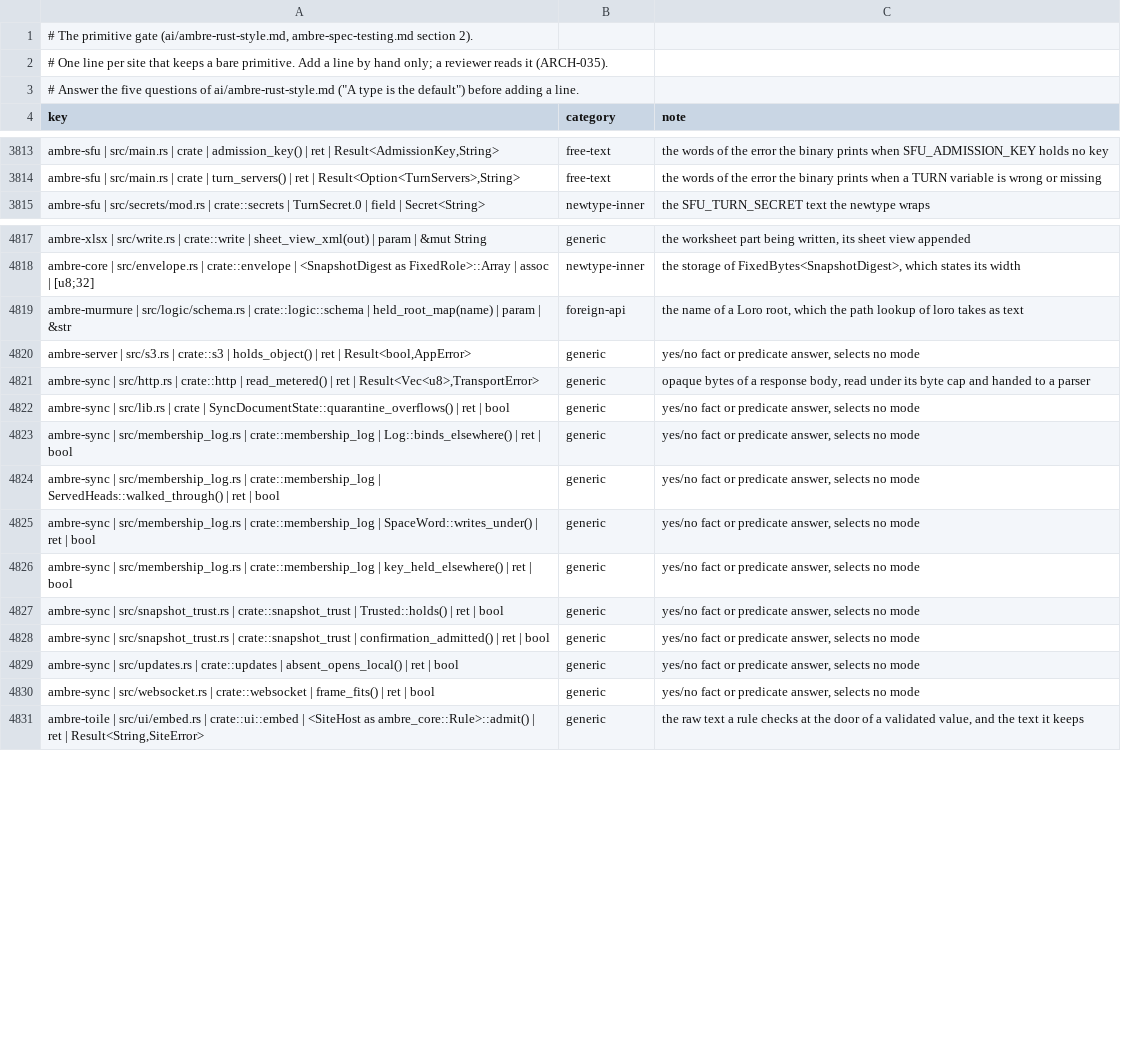
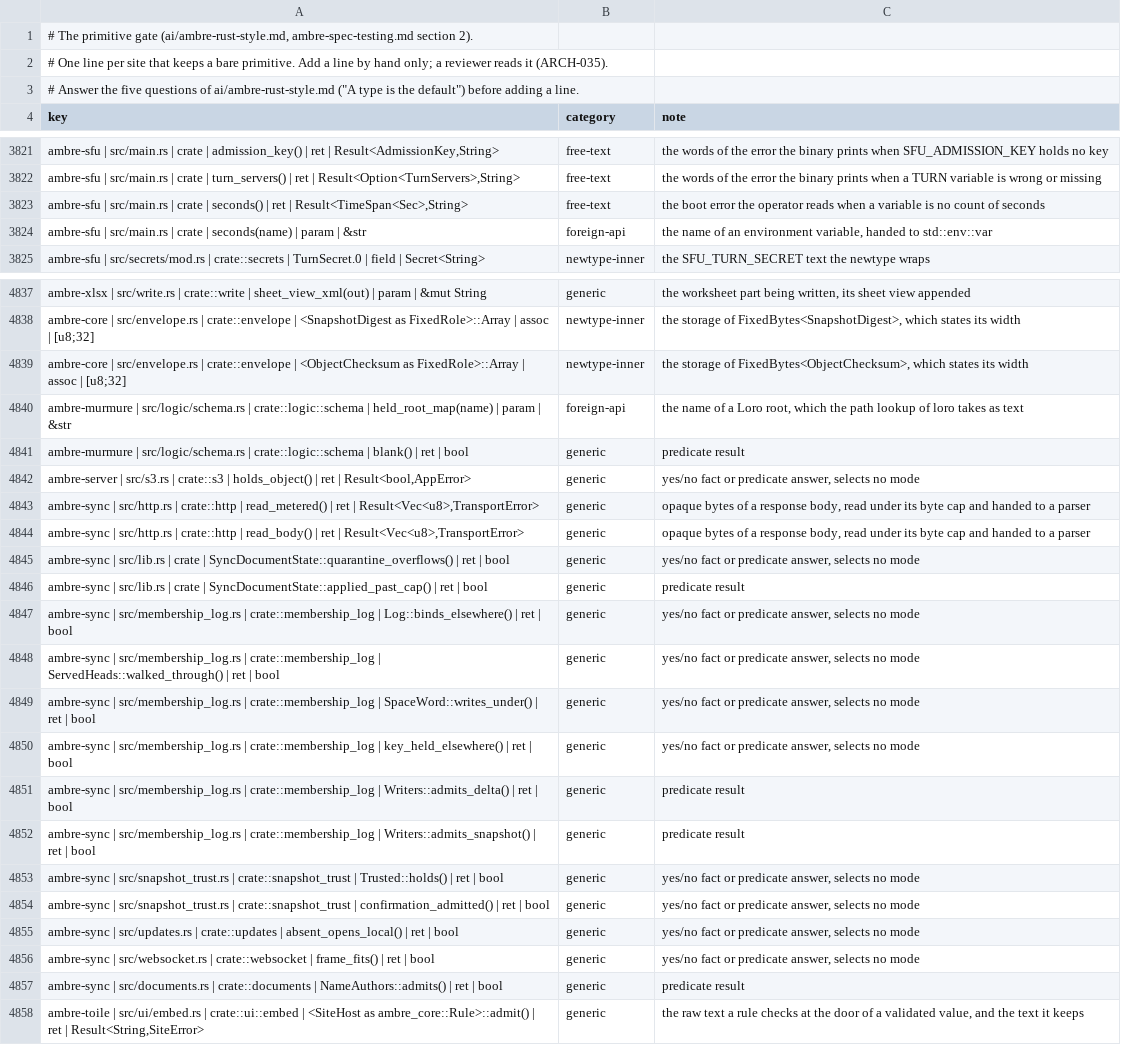
Before and after one commit to ambre-suite/ambre, a TSV file: specs/1-Foundations/ambre-primitives.tsv, drawn as a sheet; only a part is shown, gaps mark what is left out; the diff covers the shown part only.

```diff
--- a/specs/1-Foundations/ambre-primitives.tsv
+++ b/specs/1-Foundations/ambre-primitives.tsv
@@ -3814,2 +3822,4 @@ ambre-sfu | src/main.rs | crate | admission_key() | ret | Result<AdmissionKey,St
 ambre-sfu | src/main.rs | crate | turn_servers() | ret | Result<Option<TurnServers>,String>	free-text	the words of the error the binary prints when a TURN variable is wrong or missing
+ambre-sfu | src/main.rs | crate | seconds() | ret | Result<TimeSpan<Sec>,String>	free-text	the boot error the operator reads when a variable is no count of seconds
+ambre-sfu | src/main.rs | crate | seconds(name) | param | &str	foreign-api	the name of an environment variable, handed to std::env::var
 ambre-sfu | src/secrets/mod.rs | crate::secrets | TurnSecret.0 | field | Secret<String>	newtype-inner	the SFU_TURN_SECRET text the newtype wraps
@@ -4818,6 +4838,10 @@ ambre-xlsx | src/write.rs | crate::write | sheet_view_xml(out) | param | &mut St
 ambre-core | src/envelope.rs | crate::envelope | <SnapshotDigest as FixedRole>::Array | assoc | [u8;32]	newtype-inner	the storage of FixedBytes<SnapshotDigest>, which states its width
+ambre-core | src/envelope.rs | crate::envelope | <ObjectChecksum as FixedRole>::Array | assoc | [u8;32]	newtype-inner	the storage of FixedBytes<ObjectChecksum>, which states its width
 ambre-murmure | src/logic/schema.rs | crate::logic::schema | held_root_map(name) | param | &str	foreign-api	the name of a Loro root, which the path lookup of loro takes as text
+ambre-murmure | src/logic/schema.rs | crate::logic::schema | blank() | ret | bool	generic	predicate result
 ambre-server | src/s3.rs | crate::s3 | holds_object() | ret | Result<bool,AppError>	generic	yes/no fact or predicate answer, selects no mode
 ambre-sync | src/http.rs | crate::http | read_metered() | ret | Result<Vec<u8>,TransportError>	generic	opaque bytes of a response body, read under its byte cap and handed to a parser
+ambre-sync | src/http.rs | crate::http | read_body() | ret | Result<Vec<u8>,TransportError>	generic	opaque bytes of a response body, read under its byte cap and handed to a parser
 ambre-sync | src/lib.rs | crate | SyncDocumentState::quarantine_overflows() | ret | bool	generic	yes/no fact or predicate answer, selects no mode
+ambre-sync | src/lib.rs | crate | SyncDocumentState::applied_past_cap() | ret | bool	generic	predicate result
 ambre-sync | src/membership_log.rs | crate::membership_log | Log::binds_elsewhere() | ret | bool	generic	yes/no fact or predicate answer, selects no mode
@@ -4826,2 +4850,4 @@ ambre-sync | src/membership_log.rs | crate::membership_log | SpaceWord::writes_u
 ambre-sync | src/membership_log.rs | crate::membership_log | key_held_elsewhere() | ret | bool	generic	yes/no fact or predicate answer, selects no mode
+ambre-sync | src/membership_log.rs | crate::membership_log | Writers::admits_delta() | ret | bool	generic	predicate result
+ambre-sync | src/membership_log.rs | crate::membership_log | Writers::admits_snapshot() | ret | bool	generic	predicate result
 ambre-sync | src/snapshot_trust.rs | crate::snapshot_trust | Trusted::holds() | ret | bool	generic	yes/no fact or predicate answer, selects no mode
@@ -4830,2 +4856,3 @@ ambre-sync | src/updates.rs | crate::updates | absent_opens_local() | ret | bool
 ambre-sync | src/websocket.rs | crate::websocket | frame_fits() | ret | bool	generic	yes/no fact or predicate answer, selects no mode
+ambre-sync | src/documents.rs | crate::documents | NameAuthors::admits() | ret | bool	generic	predicate result
 ambre-toile | src/ui/embed.rs | crate::ui::embed | <SiteHost as ambre_core::Rule>::admit() | ret | Result<String,SiteError>	generic	the raw text a rule checks at the door of a validated value, and the text it keeps
```
Also changed, not shown: 20 added rows and 2 removed rows elsewhere in this file, specs/1-Foundations/ambre-newtypes.tsv, 2 other files.
